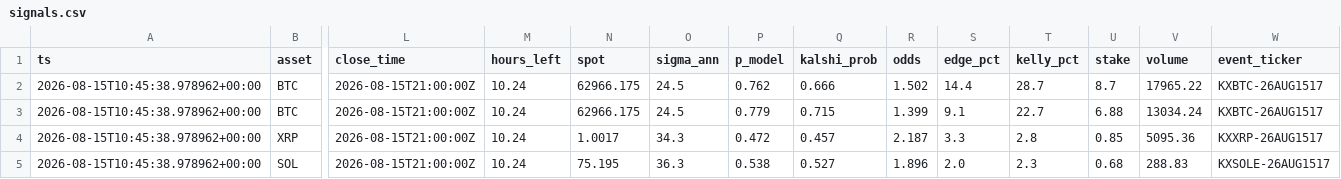
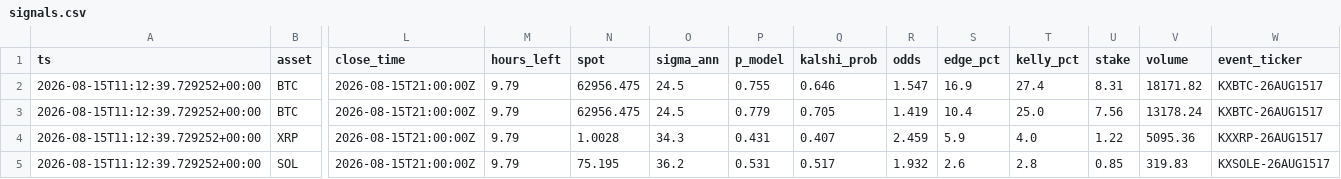
Before and after one commit to JorgeCampe/crypto-signals-bot, a CSV file: crypto_signals_bot/data/signals.csv, drawn as a sheet; only a part is shown, gaps mark what is left out; the diff names each change by its address in the sheet, - before the commit and + after, or states it on an @@ line.

```diff
--- a/crypto_signals_bot/data/signals.csv
+++ b/crypto_signals_bot/data/signals.csv
-A2:A5 (ts): 2026-08-15T10:45:38.978962+00:00
+A2:A5 (ts): 2026-08-15T11:12:39.729252+00:00
-M2:M5 (hours_left): 10.24
+M2:M5 (hours_left): 9.79
-N2:N3 (spot): 62966.175
+N2:N3 (spot): 62956.475
-P2 (p_model): 0.762
+P2 (p_model): 0.755
-Q2 (kalshi_prob): 0.666
+Q2 (kalshi_prob): 0.646
-R2 (odds): 1.502
+R2 (odds): 1.547
-S2 (edge_pct): 14.4
+S2 (edge_pct): 16.9
-T2 (kelly_pct): 28.7
+T2 (kelly_pct): 27.4
-U2 (stake): 8.7
+U2 (stake): 8.31
-V2 (volume): 17965.22
+V2 (volume): 18171.82
-Q3 (kalshi_prob): 0.715
+Q3 (kalshi_prob): 0.705
-R3 (odds): 1.399
+R3 (odds): 1.419
-S3 (edge_pct): 9.1
+S3 (edge_pct): 10.4
-T3 (kelly_pct): 22.7
+T3 (kelly_pct): 25.0
-U3 (stake): 6.88
+U3 (stake): 7.56
-V3 (volume): 13034.24
+V3 (volume): 13178.24
-N4 (spot): 1.0017
+N4 (spot): 1.0028
-P4 (p_model): 0.472
+P4 (p_model): 0.431
-Q4 (kalshi_prob): 0.457
+Q4 (kalshi_prob): 0.407
-R4 (odds): 2.187
+R4 (odds): 2.459
-S4 (edge_pct): 3.3
+S4 (edge_pct): 5.9
-T4 (kelly_pct): 2.8
+T4 (kelly_pct): 4.0
-U4 (stake): 0.85
+U4 (stake): 1.22
-O5 (sigma_ann): 36.3
+O5 (sigma_ann): 36.2
-P5 (p_model): 0.538
+P5 (p_model): 0.531
-Q5 (kalshi_prob): 0.527
+Q5 (kalshi_prob): 0.517
-R5 (odds): 1.896
+R5 (odds): 1.932
-S5 (edge_pct): 2.0
+S5 (edge_pct): 2.6
-T5 (kelly_pct): 2.3
+T5 (kelly_pct): 2.8
-U5 (stake): 0.68
+U5 (stake): 0.85
-V5 (volume): 288.83
+V5 (volume): 319.83
```
Also changed, not shown: crypto_signals_bot/data/equity.csv, 2 other files.
